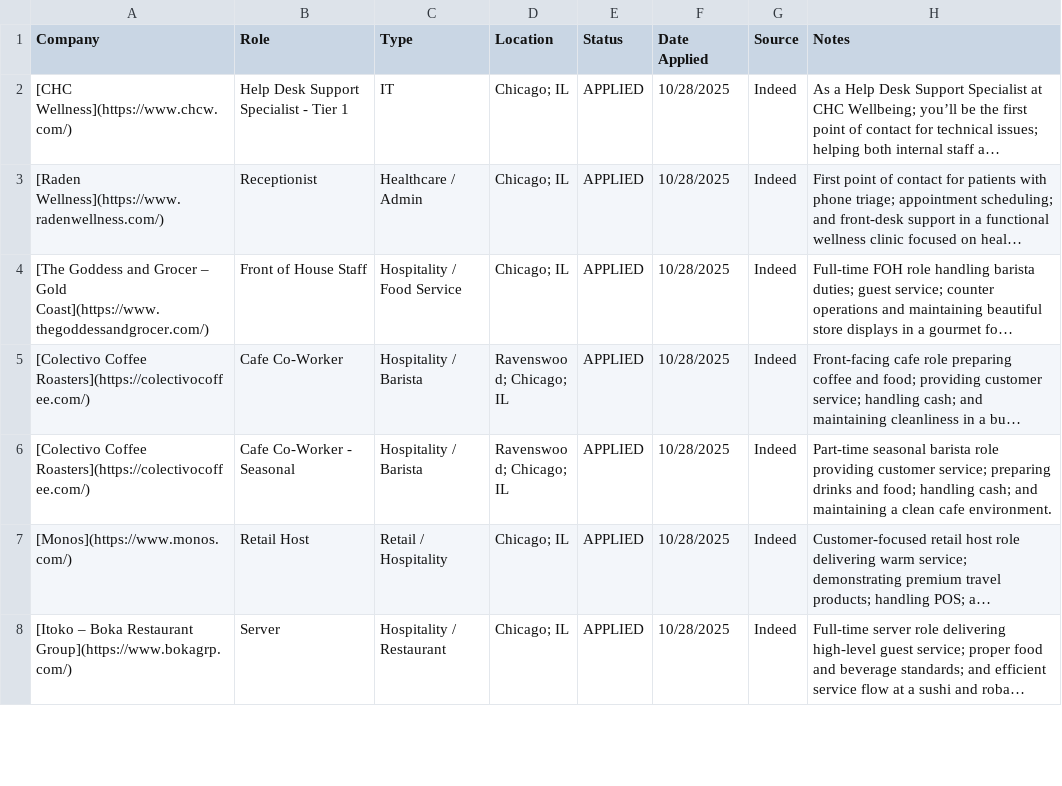
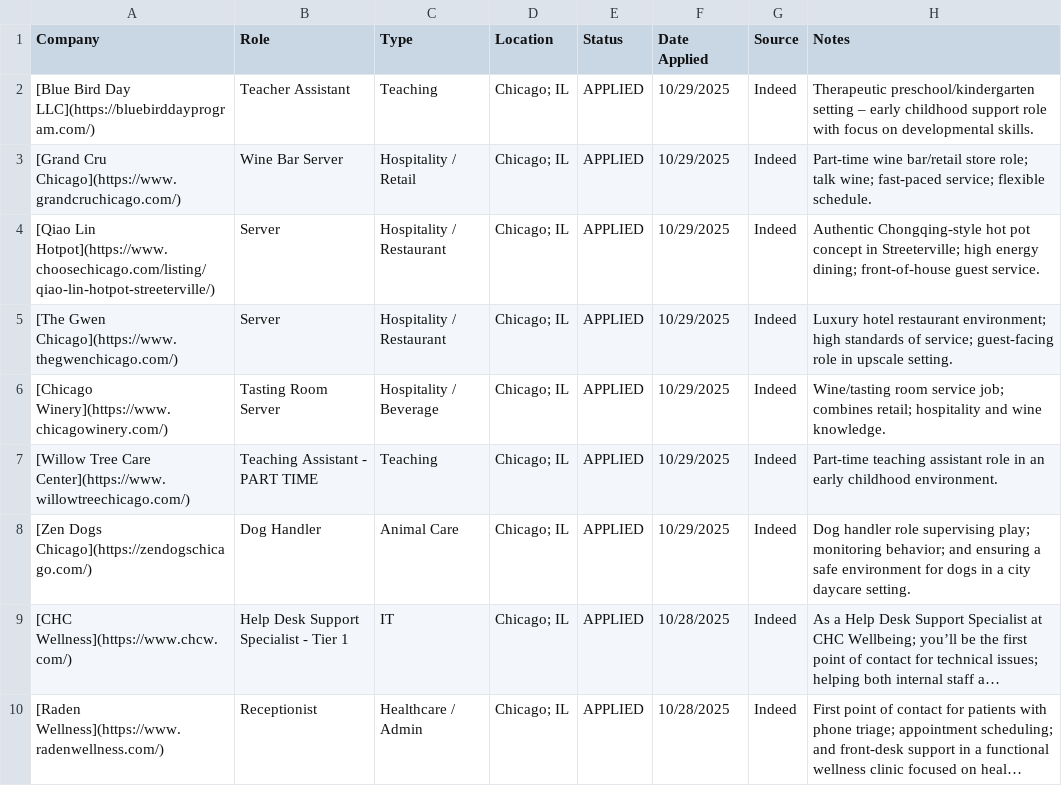
Before and after one commit to lpatamia1/lpatamia1, a CSV file: JobTrackerCLI/applications.csv, drawn as a sheet; only a part is shown; the shorter side is filled out with more unchanged rows; long unchanged cells end in …; the diff names each change by its address in the sheet, - before the commit and + after, or states it on an @@ line.

```diff
--- a/JobTrackerCLI/applications.csv
+++ b/JobTrackerCLI/applications.csv
+row 2: [Blue Bird Day LLC](https://bluebirddayprogram.com/) | Teacher Assistant | Teaching | Chicago; IL | APPLIED | 10/29/2025 | Indeed | Therapeutic preschool/kindergarten setting – early childhood support role with focus on developmental skills.
+row 3: [Grand Cru Chicago](https://www.grandcruchicago.com/) | Wine Bar Server | Hospitality / Retail | Chicago; IL | APPLIED | 10/29/2025 | Indeed | Part-time wine bar/retail store role; talk wine; fast-paced service; flexible schedule.
+row 4: [Qiao Lin Hotpot](https://www.choosechicago.com/listing/qiao-lin-hotpot-streeterville/) | Server | Hospitality / Restaurant | Chicago; IL | APPLIED | 10/29/2025 | Indeed | Authentic Chongqing-style hot pot concept in Streeterville; high energy dining; front-of-house guest service.
+row 5: [The Gwen Chicago](https://www.thegwenchicago.com/) | Server | Hospitality / Restaurant | Chicago; IL | APPLIED | 10/29/2025 | Indeed | Luxury hotel restaurant environment; high standards of service; guest-facing role in upscale setting.
+row 6: [Chicago Winery](https://www.chicagowinery.com/) | Tasting Room Server | Hospitality / Beverage | Chicago; IL | APPLIED | 10/29/2025 | Indeed | Wine/tasting room service job; combines retail; hospitality and wine knowledge.
+row 7: [Willow Tree Care Center](https://www.willowtreechicago.com/) | Teaching Assistant - PART TIME | Teaching | Chicago; IL | APPLIED | 10/29/2025 | Indeed | Part-time teaching assistant role in an early childhood environment.
+row 8: [Zen Dogs Chicago](https://zendogschicago.com/) | Dog Handler | Animal Care | Chicago; IL | APPLIED | 10/29/2025 | Indeed | Dog handler role supervising play; monitoring behavior; and ensuring a safe environment for dogs in a city daycare setting.
```
Also changed, not shown: 3 other files.
